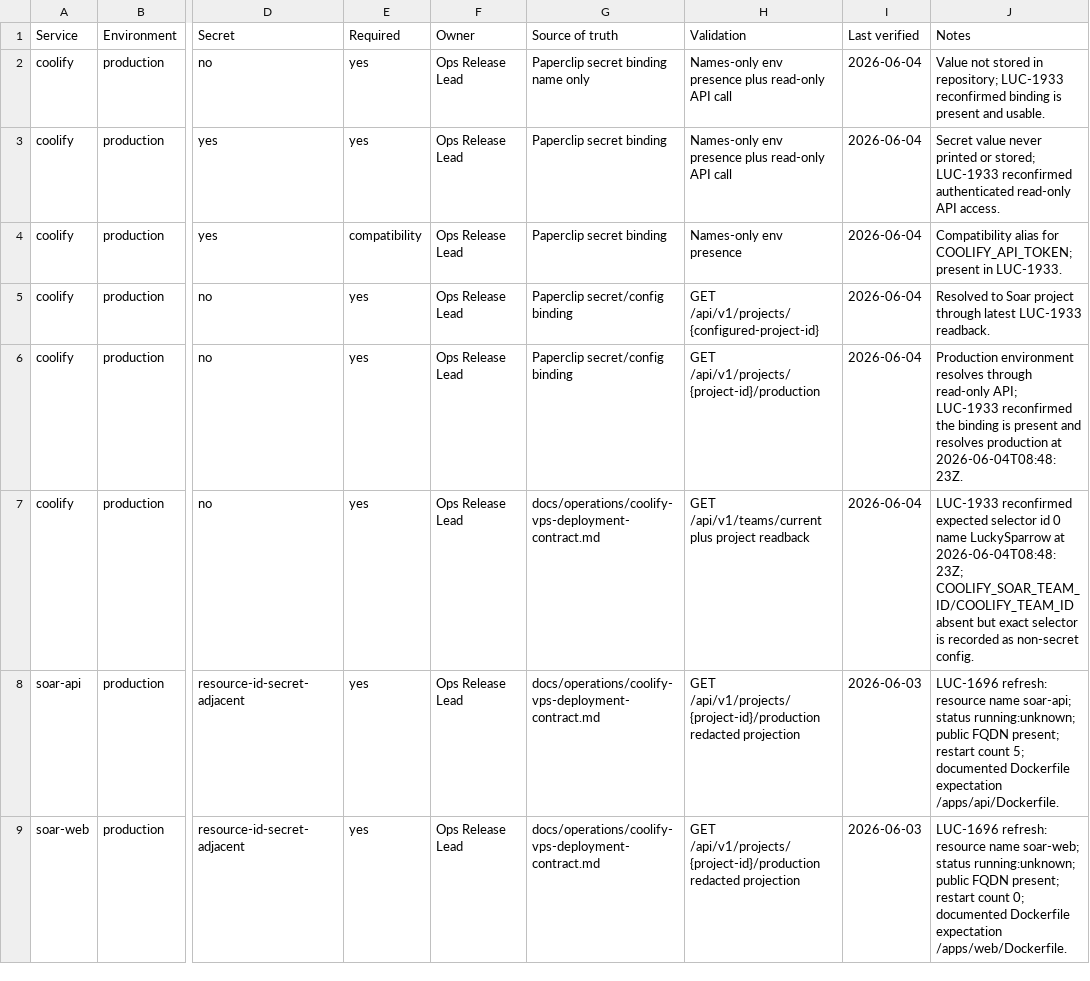
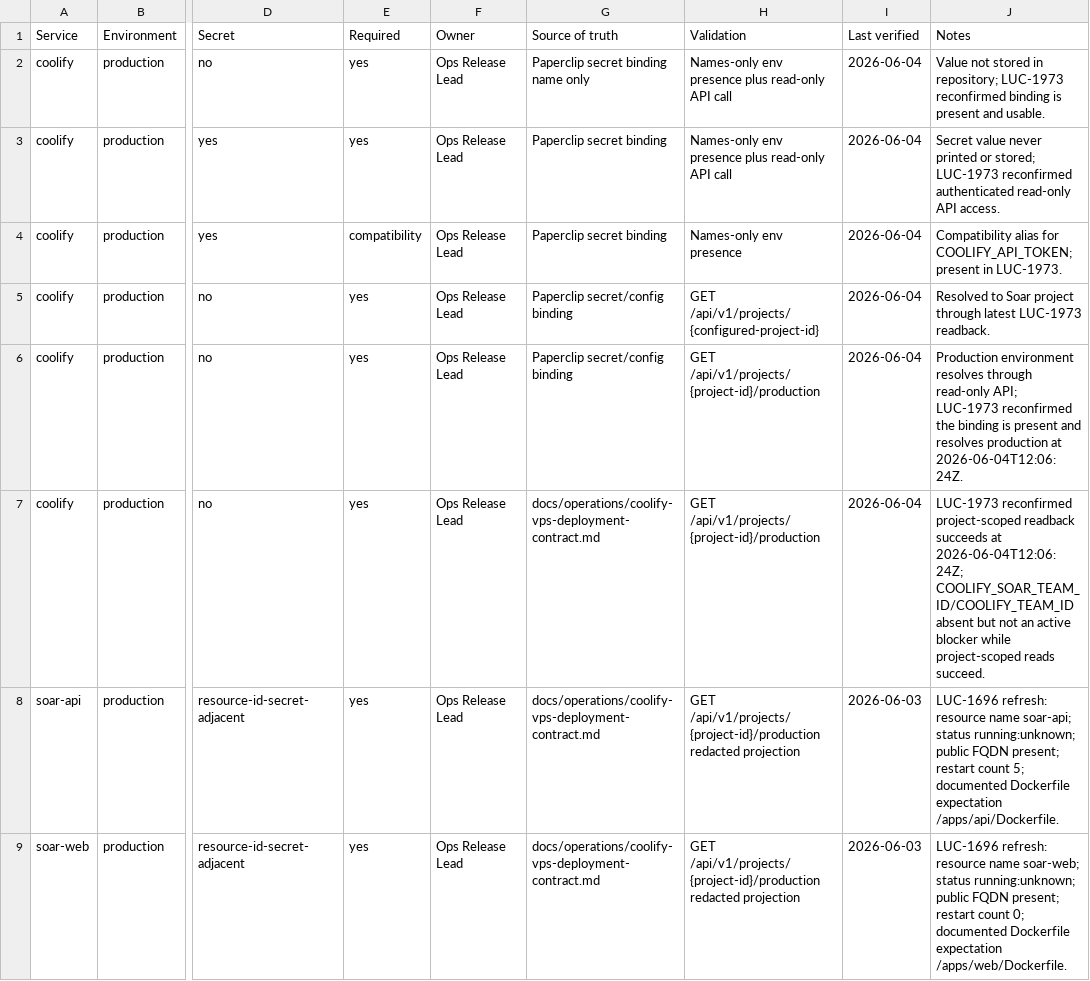
Before and after one commit to Wroblewski-Patryk/Soar, a CSV file: docs/operations/runtime-config-ledger.csv, drawn as a sheet; only a part is shown, gaps mark what is left out; the diff names each change by its address in the sheet, - before the commit and + after, or states it on an @@ line.

Commit message:
docs: close LUC-1973 source-control state
Co-Authored-By: Paperclip <noreply@paperclip.ing>

```diff
--- a/docs/operations/runtime-config-ledger.csv
+++ b/docs/operations/runtime-config-ledger.csv
-J2 (Notes): …in repository; LUC-1933 reconfirmed binding…
+J2 (Notes): …in repository; LUC-1973 reconfirmed binding…
-J3 (Notes): …or stored; LUC-1933 reconfirmed authenticated…
+J3 (Notes): …or stored; LUC-1973 reconfirmed authenticated…
-J4 (Notes): …present in LUC-1933.
+J4 (Notes): …present in LUC-1973.
-J5 (Notes): …through latest LUC-1933 readback.
+J5 (Notes): …through latest LUC-1973 readback.
-J6 (Notes): …read-only API; LUC-1933 reconfirmed the binding is present and resolves production at 2026-06-04T08:48:23Z.
+J6 (Notes): …read-only API; LUC-1973 reconfirmed the binding is present and resolves production at 2026-06-04T12:06:24Z.
-H7 (Validation): GET /api/v1/teams/current plus project readback
+H7 (Validation): GET /api/v1/projects/{project-id}/production
-J7 (Notes): LUC-1933 reconfirmed expected selector id 0 name LuckySparrow at 2026-06-04T08:48:23Z; COOLIFY_SOAR_TEAM_ID/COOLIFY_TEAM_ID absent but exact selector is recorded as non-secret config.
+J7 (Notes): LUC-1973 reconfirmed project-scoped readback succeeds at 2026-06-04T12:06:24Z; COOLIFY_SOAR_TEAM_ID/COOLIFY_TEAM_ID absent but not an active blocker while project-scoped reads succeed.
```
Also changed, not shown: 8 other files.
